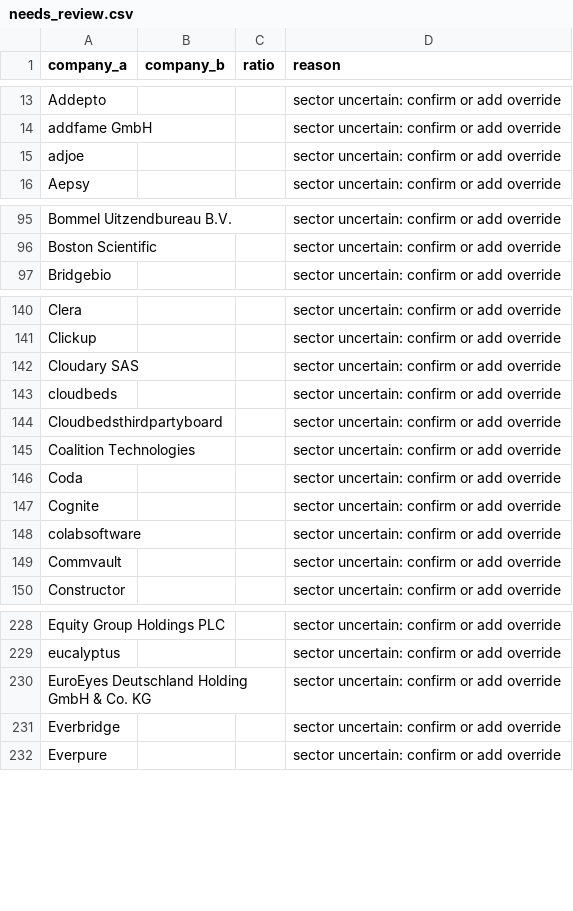
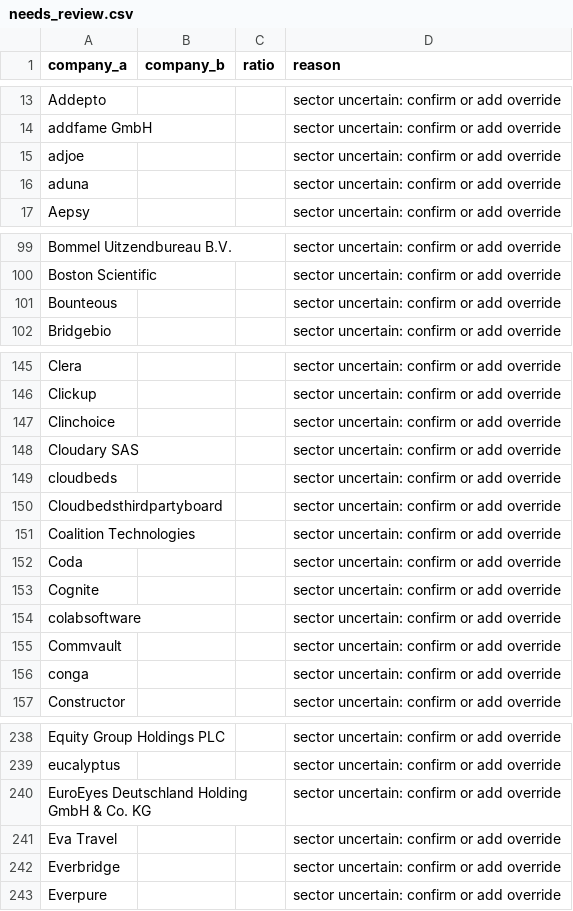
Before and after one commit to ngugi-cloud/BridgeRadar, a CSV file: data/needs_review.csv, drawn as a sheet; only a part is shown, gaps mark what is left out; the diff covers the shown part only; the diff names each change by its address in the sheet, - before the commit and + after, or states it on an @@ line.

```diff
--- a/data/needs_review.csv
+++ b/data/needs_review.csv
+row 16: aduna |  |  | sector uncertain: confirm or add override
+row 101: Bounteous |  |  | sector uncertain: confirm or add override
+row 147: Clinchoice |  |  | sector uncertain: confirm or add override
+row 156: conga |  |  | sector uncertain: confirm or add override
+row 241: Eva Travel |  |  | sector uncertain: confirm or add override
```
Also changed, not shown: 9 added rows, 12 moved rows and 14 edited cells elsewhere in this file, data/active_jobs.csv, data/kenya_companies_master.csv, 8 other files.
